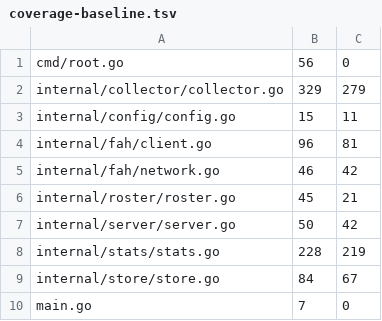
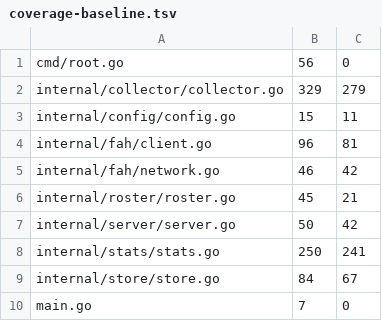
Before and after one commit to USA-RedDragon/fah-dashboard, a TSV file: .github/coverage-baseline.tsv, drawn as a sheet.

```diff
--- a/.github/coverage-baseline.tsv
+++ b/.github/coverage-baseline.tsv
@@ -7,3 +7,3 @@ internal/roster/roster.go	45	21
 internal/server/server.go	50	42
-internal/stats/stats.go	228	219
+internal/stats/stats.go	250	241
 internal/store/store.go	84	67
```
Also changed, not shown: 1 other file.
